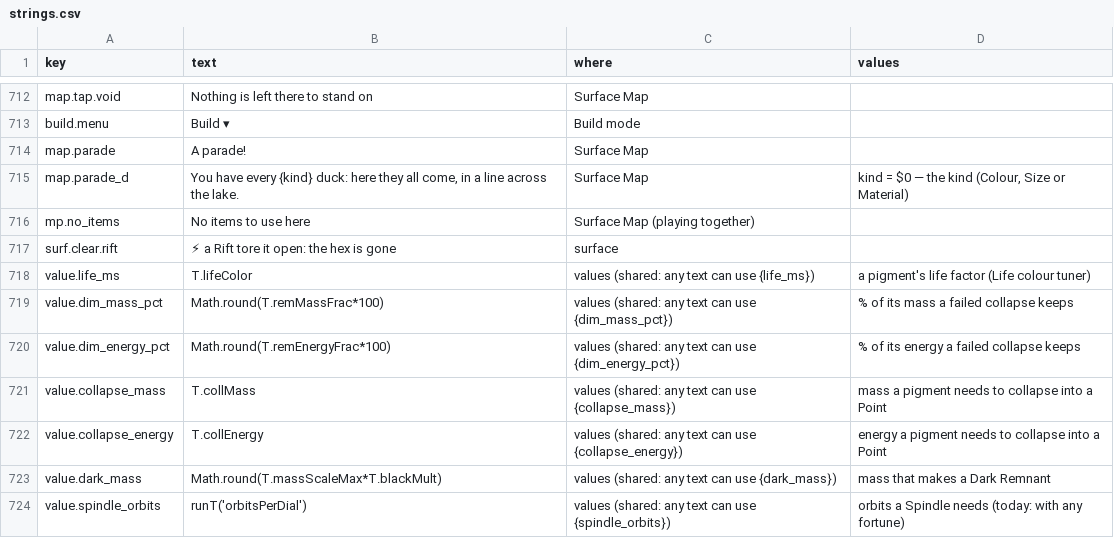
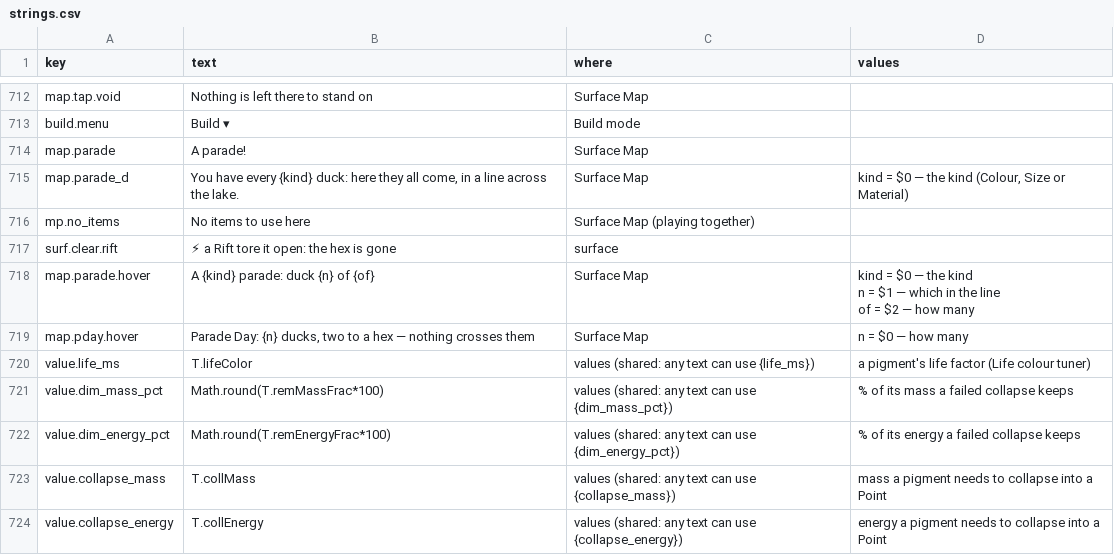
Before and after one commit to jamesmhoag/infinitelight, a CSV file: content/strings.csv, drawn as a sheet; only a part is shown, gaps mark what is left out; the shorter side is filled out with more unchanged rows; ↵ is a line break in a cell; the diff names each change by its address in the sheet, - before the commit and + after, or states it on an @@ line.

```diff
--- a/content/strings.csv
+++ b/content/strings.csv
+row 718: map.parade.hover | A {kind} parade: duck {n} of {of} | Surface Map | kind = $0 — the kind ↵ n = $1 — which in the line ↵ of = $2 — how many
+row 719: map.pday.hover | Parade Day: {n} ducks, two to a hex — nothing crosses them | Surface Map | n = $0 — how many
```
Also changed, not shown: content/fortunes.csv, 3 other files.
